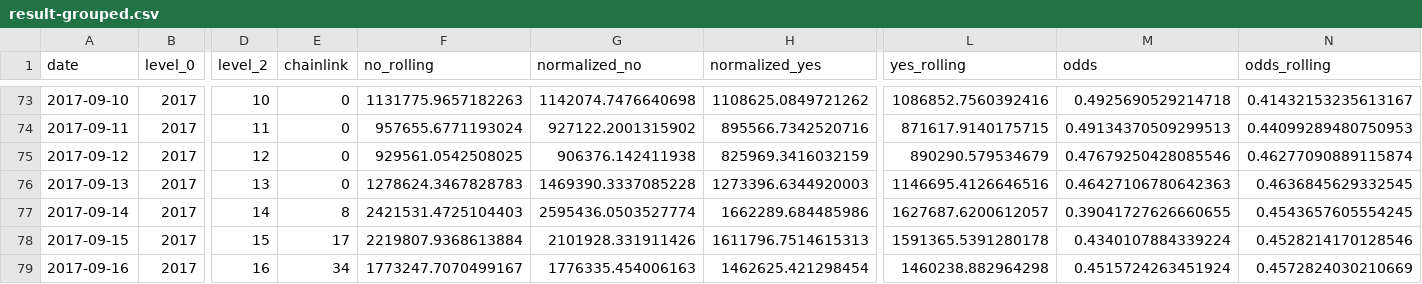
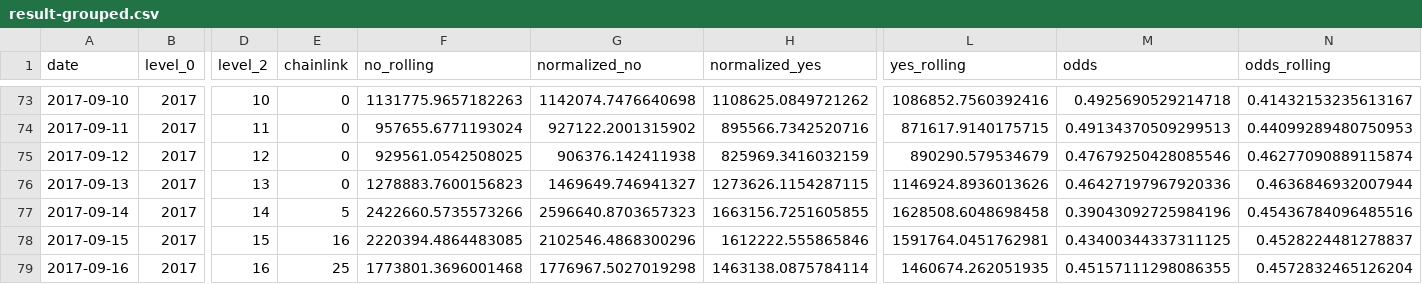
Before and after one commit to pboulus/pboulus.github.io, a CSV file: app/result-grouped.csv, drawn as a sheet; only a part is shown, gaps mark what is left out; the diff covers the shown part only; the diff names each change by its address in the sheet, - before the commit and + after, or states it on an @@ line.

Commit message:
Automatic data update

```diff
--- a/app/result-grouped.csv
+++ b/app/result-grouped.csv
-F76 (no_rolling): 1278624.3467828783
+F76 (no_rolling): 1278883.7600156823
-G76 (normalized_no): 1469390.3337085228
+G76 (normalized_no): 1469649.746941327
-H76 (normalized_yes): 1273396.6344920003
+H76 (normalized_yes): 1273626.1154287115
-L76 (yes_rolling): 1146695.4126646516
+L76 (yes_rolling): 1146924.8936013626
-M76 (odds): 0.46427106780642363
+M76 (odds): 0.46427197967920336
-N76 (odds_rolling): 0.4636845629332545
+N76 (odds_rolling): 0.4636846932007944
-E77 (chainlink): 8
+E77 (chainlink): 5
-F77 (no_rolling): 2421531.4725104403
+F77 (no_rolling): 2422660.5735573266
-G77 (normalized_no): 2595436.0503527774
+G77 (normalized_no): 2596640.8703657323
-H77 (normalized_yes): 1662289.684485986
+H77 (normalized_yes): 1663156.7251605855
-L77 (yes_rolling): 1627687.6200612057
+L77 (yes_rolling): 1628508.6048698458
-M77 (odds): 0.39041727626660655
+M77 (odds): 0.39043092725984196
-N77 (odds_rolling): 0.4543657605554245
+N77 (odds_rolling): 0.45436784096485516
-E78 (chainlink): 17
+E78 (chainlink): 16
-F78 (no_rolling): 2219807.9368613884
+F78 (no_rolling): 2220394.4864483085
-G78 (normalized_no): 2101928.331911426
+G78 (normalized_no): 2102546.4868300296
-H78 (normalized_yes): 1611796.7514615313
+H78 (normalized_yes): 1612222.555865846
-L78 (yes_rolling): 1591365.5391280178
+L78 (yes_rolling): 1591764.0451762981
-M78 (odds): 0.4340107884339224
+M78 (odds): 0.43400344337311125
-N78 (odds_rolling): 0.4528214170128546
+N78 (odds_rolling): 0.4528224481278837
-E79 (chainlink): 34
+E79 (chainlink): 25
-F79 (no_rolling): 1773247.7070499167
+F79 (no_rolling): 1773801.3696001468
-G79 (normalized_no): 1776335.454006163
+G79 (normalized_no): 1776967.5027019298
-H79 (normalized_yes): 1462625.421298454
+H79 (normalized_yes): 1463138.0875784114
-L79 (yes_rolling): 1460238.882964298
+L79 (yes_rolling): 1460674.262051935
-M79 (odds): 0.4515724263451924
+M79 (odds): 0.45157111298086355
-N79 (odds_rolling): 0.4572824030210669
+N79 (odds_rolling): 0.4572832465126204
```
Also changed, not shown: 36 edited cells elsewhere in this file, app/result.csv, 2 other files.
